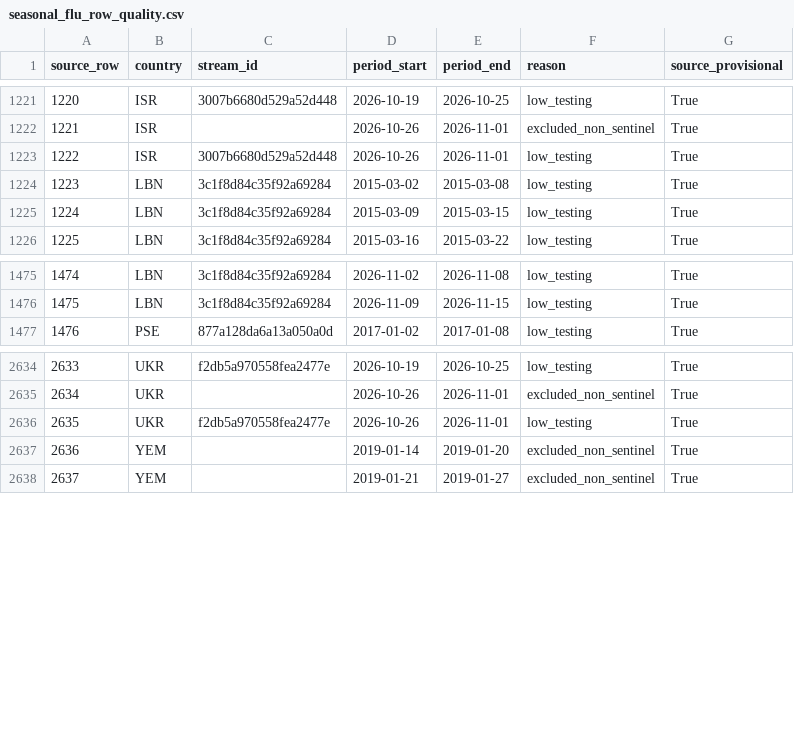
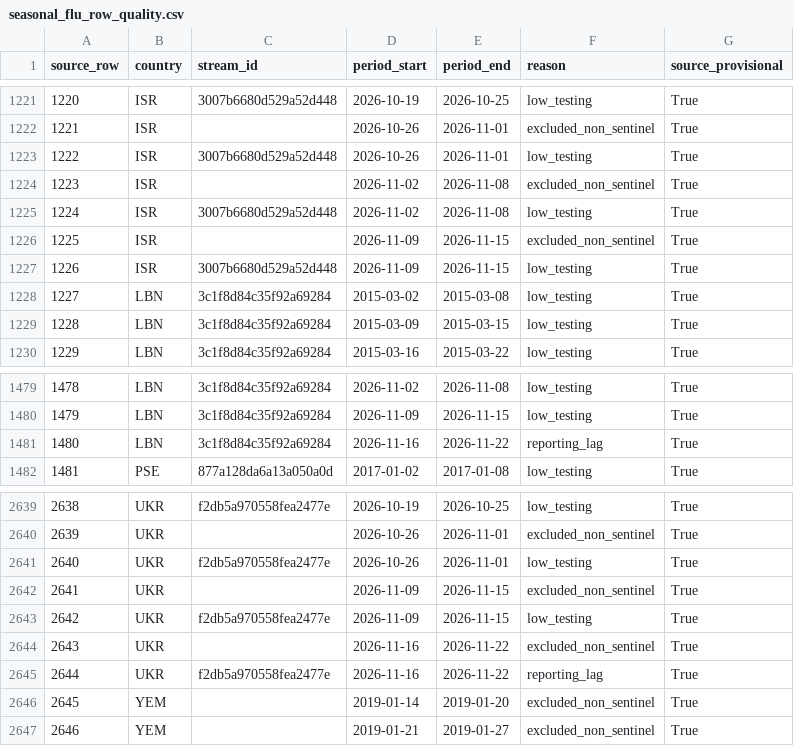
Before and after one commit to Biblejustin/correlations, a CSV file: results/monitoring/extensions/seasonal_flu_row_quality.csv, drawn as a sheet; only a part is shown, gaps mark what is left out; addresses are those after the commit; the diff names each change by its address in the sheet, - before the commit and + after, or states it on an @@ line.

```diff
--- a/results/monitoring/extensions/seasonal_flu_row_quality.csv
+++ b/results/monitoring/extensions/seasonal_flu_row_quality.csv
+row 1224: 1223 | ISR |  | 2026-11-02 | 2026-11-08 | excluded_non_sentinel | True
+row 1225: 1224 | ISR | 3007b6680d529a52d448 | 2026-11-02 | 2026-11-08 | low_testing | True
+row 1226: 1225 | ISR |  | 2026-11-09 | 2026-11-15 | excluded_non_sentinel | True
+row 1227: 1226 | ISR | 3007b6680d529a52d448 | 2026-11-09 | 2026-11-15 | low_testing | True
@@ column A (source_row) renumbered from row 1228 down @@
+row 1481: 1480 | LBN | 3c1f8d84c35f92a69284 | 2026-11-16 | 2026-11-22 | reporting_lag | True
+row 2642: 2641 | UKR |  | 2026-11-09 | 2026-11-15 | excluded_non_sentinel | True
+row 2643: 2642 | UKR | f2db5a970558fea2477e | 2026-11-09 | 2026-11-15 | low_testing | True
+row 2644: 2643 | UKR |  | 2026-11-16 | 2026-11-22 | excluded_non_sentinel | True
+row 2645: 2644 | UKR | f2db5a970558fea2477e | 2026-11-16 | 2026-11-22 | reporting_lag | True
```
Also changed, not shown: data/flares_swpc.csv, data/israel_monitoring/israel-rain-agriculture/data/water_covariates_reported.csv, 51 other files.
